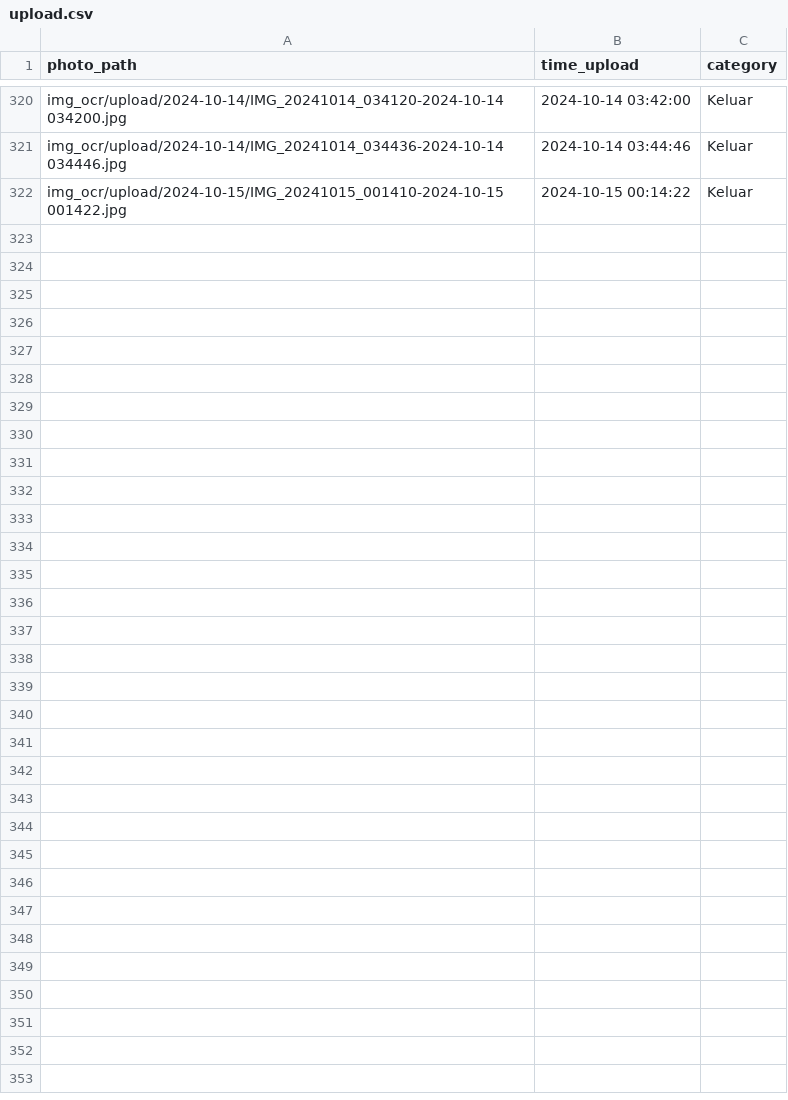
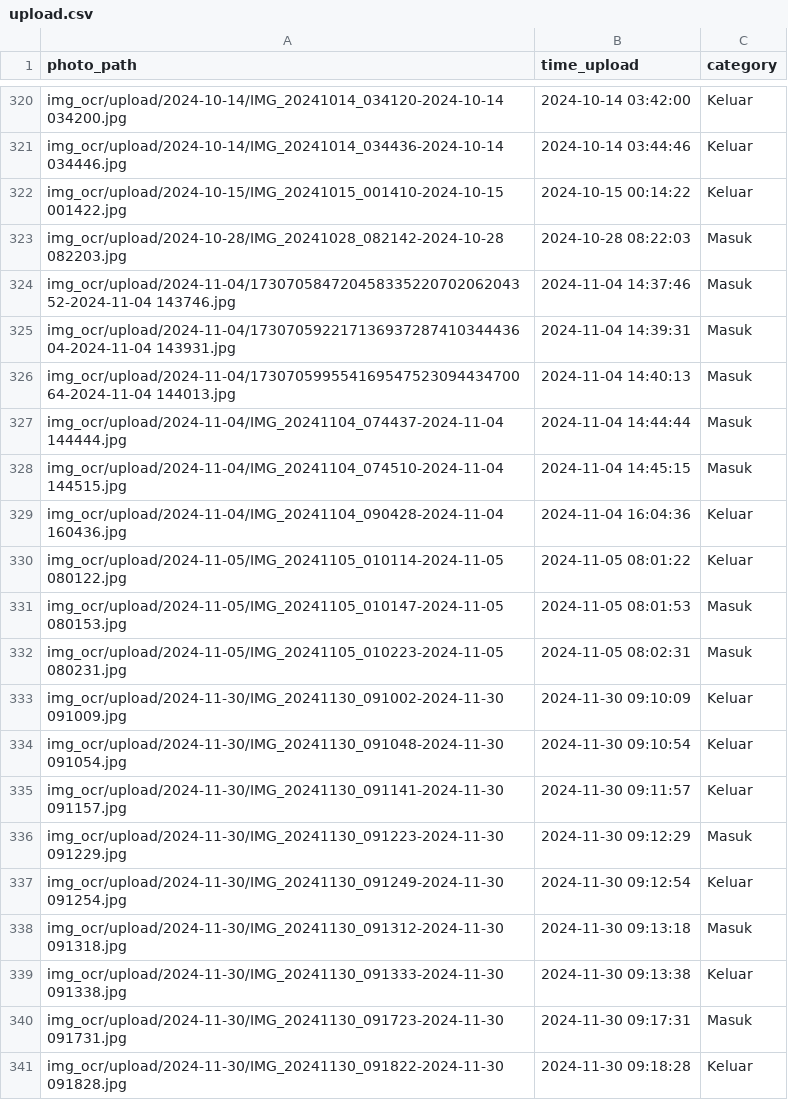
Before and after one commit to rocery/ocr_plate, a CSV file: img_ocr/upload.csv, drawn as a sheet; only a part is shown, gaps mark what is left out; the diff covers the shown part only.

```diff
--- a/img_ocr/upload.csv
+++ b/img_ocr/upload.csv
@@ -322 +322,20 @@ img_ocr/upload/2024-10-14/IMG_20241014_034436-2024-10-14 034446.jpg,2024-10-14 0
 img_ocr/upload/2024-10-15/IMG_20241015_001410-2024-10-15 001422.jpg,2024-10-15 00:14:22,Keluar
+img_ocr/upload/2024-10-28/IMG_20241028_082142-2024-10-28 082203.jpg,2024-10-28 08:22:03,Masuk
+img_ocr/upload/2024-11-04/17307058472045833522070206204352-2024-11-04 143746.jpg,2024-11-04 14:37:46,Masuk
+img_ocr/upload/2024-11-04/17307059221713693728741034443604-2024-11-04 143931.jpg,2024-11-04 14:39:31,Masuk
+img_ocr/upload/2024-11-04/17307059955416954752309443470064-2024-11-04 144013.jpg,2024-11-04 14:40:13,Masuk
+img_ocr/upload/2024-11-04/IMG_20241104_074437-2024-11-04 144444.jpg,2024-11-04 14:44:44,Masuk
+img_ocr/upload/2024-11-04/IMG_20241104_074510-2024-11-04 144515.jpg,2024-11-04 14:45:15,Masuk
+img_ocr/upload/2024-11-04/IMG_20241104_090428-2024-11-04 160436.jpg,2024-11-04 16:04:36,Keluar
+img_ocr/upload/2024-11-05/IMG_20241105_010114-2024-11-05 080122.jpg,2024-11-05 08:01:22,Keluar
+img_ocr/upload/2024-11-05/IMG_20241105_010147-2024-11-05 080153.jpg,2024-11-05 08:01:53,Masuk
+img_ocr/upload/2024-11-05/IMG_20241105_010223-2024-11-05 080231.jpg,2024-11-05 08:02:31,Masuk
+img_ocr/upload/2024-11-30/IMG_20241130_091002-2024-11-30 091009.jpg,2024-11-30 09:10:09,Keluar
+img_ocr/upload/2024-11-30/IMG_20241130_091048-2024-11-30 091054.jpg,2024-11-30 09:10:54,Keluar
+img_ocr/upload/2024-11-30/IMG_20241130_091141-2024-11-30 091157.jpg,2024-11-30 09:11:57,Keluar
+img_ocr/upload/2024-11-30/IMG_20241130_091223-2024-11-30 091229.jpg,2024-11-30 09:12:29,Masuk
+img_ocr/upload/2024-11-30/IMG_20241130_091249-2024-11-30 091254.jpg,2024-11-30 09:12:54,Keluar
+img_ocr/upload/2024-11-30/IMG_20241130_091312-2024-11-30 091318.jpg,2024-11-30 09:13:18,Masuk
+img_ocr/upload/2024-11-30/IMG_20241130_091333-2024-11-30 091338.jpg,2024-11-30 09:13:38,Keluar
+img_ocr/upload/2024-11-30/IMG_20241130_091723-2024-11-30 091731.jpg,2024-11-30 09:17:31,Masuk
+img_ocr/upload/2024-11-30/IMG_20241130_091822-2024-11-30 091828.jpg,2024-11-30 09:18:28,Keluar
```
Also changed, not shown: 9 added rows elsewhere in this file, img_ocr/ocr/all_ocr.csv, 49 other files.
